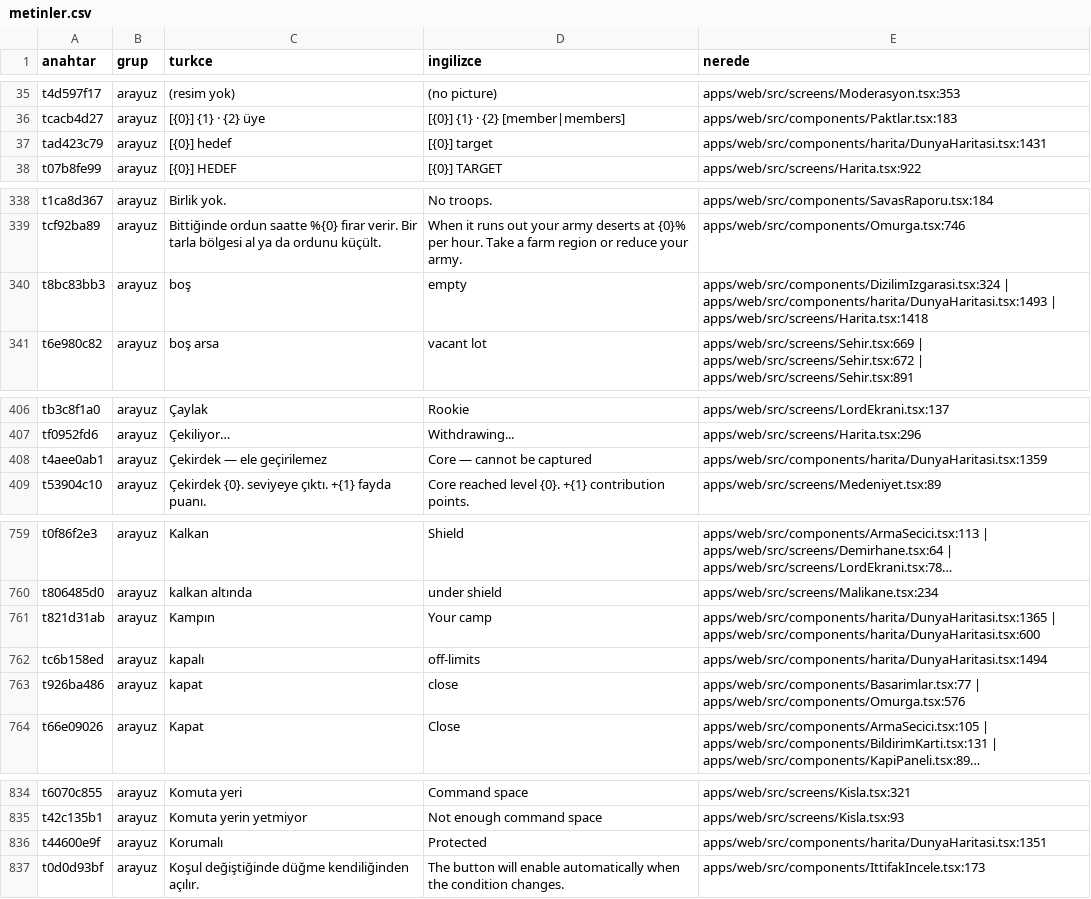
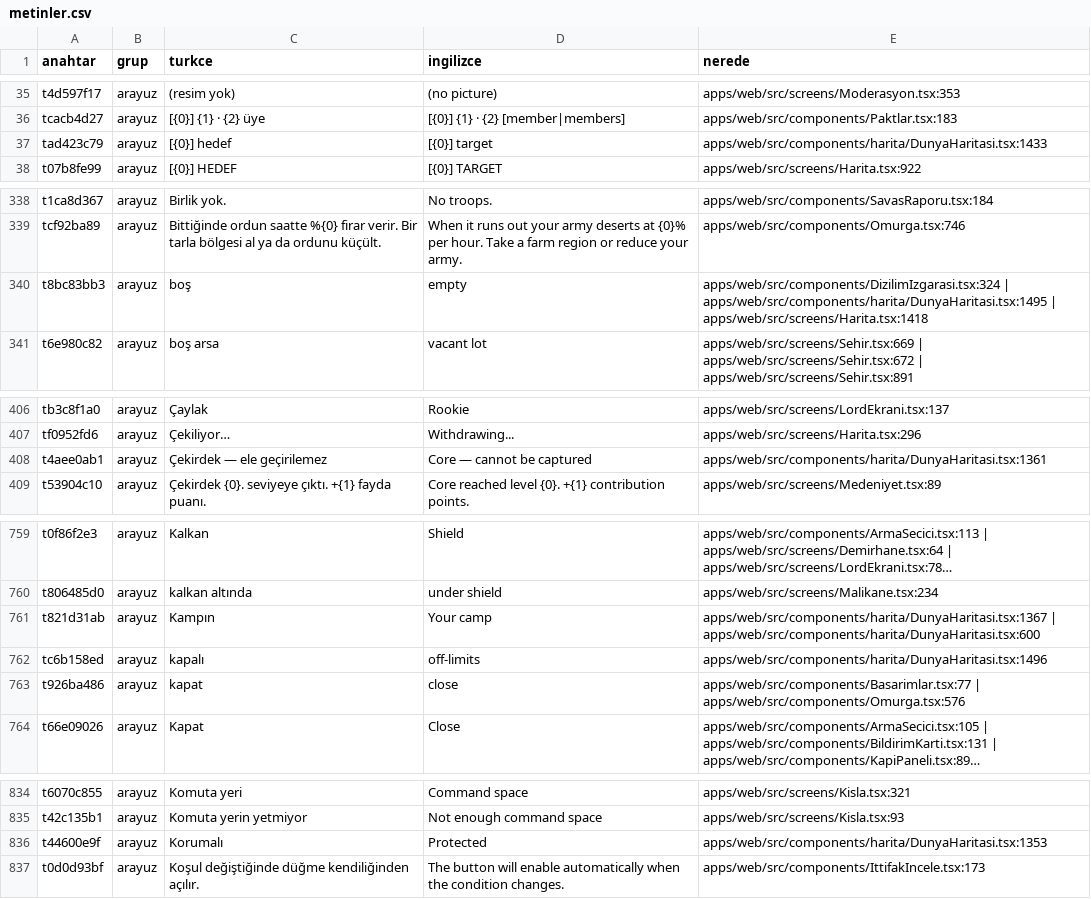
Before and after one commit to impasky/Testlord, a CSV file: ceviri/metinler.csv, drawn as a sheet; only a part is shown, gaps mark what is left out; long unchanged cells end in …; the diff covers the shown part only; the diff names each change by its address in the sheet, - before the commit and + after, or states it on an @@ line.

```diff
--- a/ceviri/metinler.csv
+++ b/ceviri/metinler.csv
-E37 (nerede): apps/web/src/components/harita/DunyaHaritasi.tsx:1431
+E37 (nerede): apps/web/src/components/harita/DunyaHaritasi.tsx:1433
-E340 (nerede): apps/web/src/components/DizilimIzgarasi.tsx:324 | apps/web/src/components/harita/DunyaHaritasi.tsx:1493 | apps/web/src/screens/Harita.tsx:1418
+E340 (nerede): apps/web/src/components/DizilimIzgarasi.tsx:324 | apps/web/src/components/harita/DunyaHaritasi.tsx:1495 | apps/web/src/screens/Harita.tsx:1418
-E408 (nerede): apps/web/src/components/harita/DunyaHaritasi.tsx:1359
+E408 (nerede): apps/web/src/components/harita/DunyaHaritasi.tsx:1361
-E761 (nerede): apps/web/src/components/harita/DunyaHaritasi.tsx:1365 | apps/web/src/components/harita/DunyaHaritasi.tsx:600
+E761 (nerede): apps/web/src/components/harita/DunyaHaritasi.tsx:1367 | apps/web/src/components/harita/DunyaHaritasi.tsx:600
-E762 (nerede): apps/web/src/components/harita/DunyaHaritasi.tsx:1494
+E762 (nerede): apps/web/src/components/harita/DunyaHaritasi.tsx:1496
-E836 (nerede): apps/web/src/components/harita/DunyaHaritasi.tsx:1351
+E836 (nerede): apps/web/src/components/harita/DunyaHaritasi.tsx:1353
```
Also changed, not shown: 2 edited cells elsewhere in this file, 18 other files.
